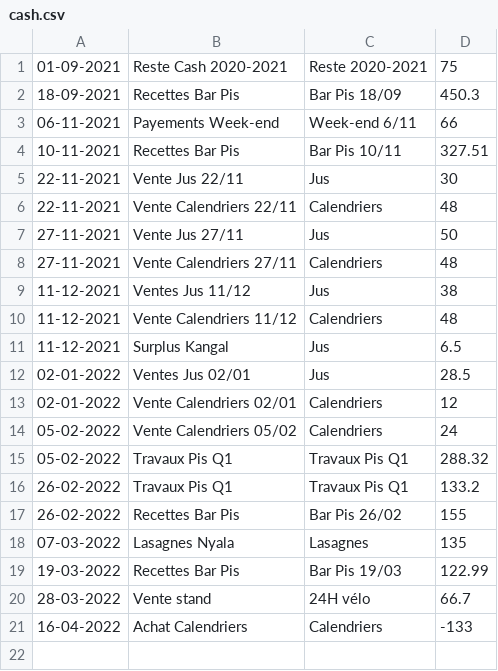
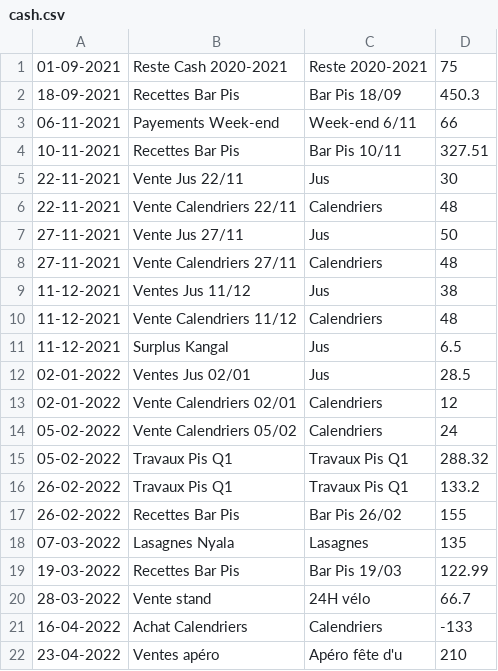
Before and after one commit to MaximeGodfriaux/ComptesPi, a CSV file: csv_files/cash.csv, drawn as a sheet.

```diff
--- a/csv_files/cash.csv
+++ b/csv_files/cash.csv
@@ -21 +21,2 @@
 16-04-2022,Achat Calendriers,Calendriers,-133
+23-04-2022,Ventes apéro,Apéro fête d'u,210
```
Also changed, not shown: csv_files/compte.csv, csv_files/transfer_cash.csv, 22 other files.
